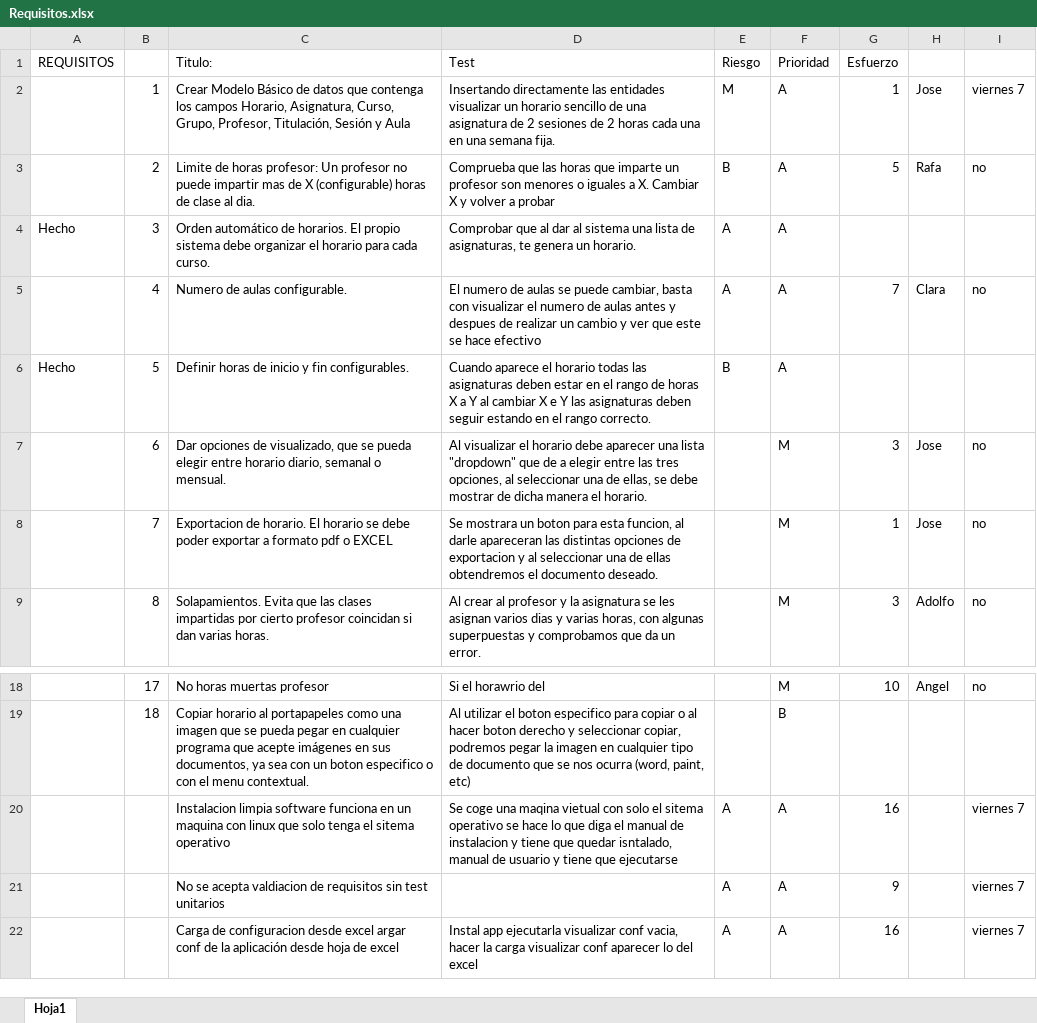
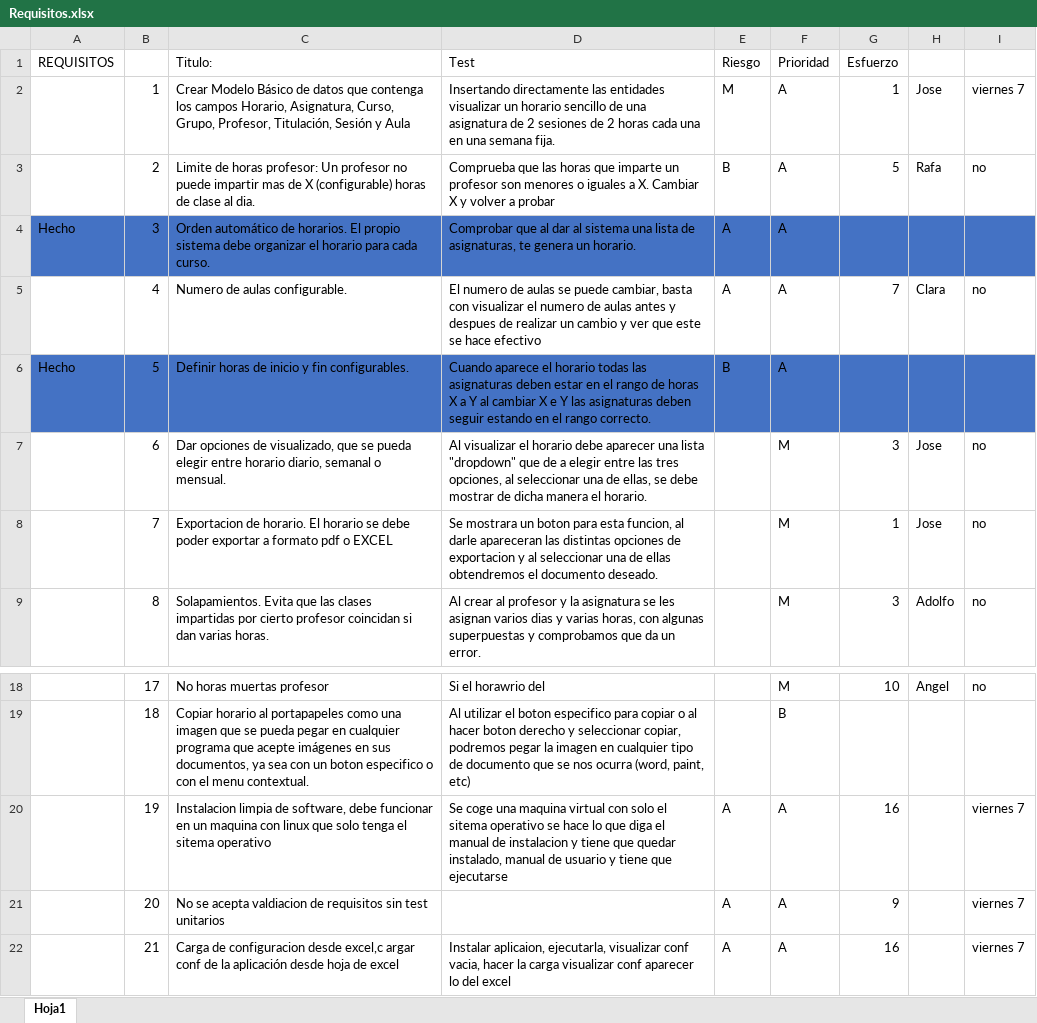
Before and after one commit to josete/TimeTableManager, an Excel workbook: Requisitos.xlsx, sheet Hoja1, drawn as a sheet; only a part is shown, gaps mark what is left out; values as stored, in another font and other column widths than the file's, no borders; the diff names each change by its address in the sheet, - before the commit and + after, or states it on an @@ line.

Commit message:
Requsitios mejor

```diff
--- a/Requisitos.xlsx (sheet Hoja1)
+++ b/Requisitos.xlsx (sheet Hoja1)
-A4:I4 fill: none
+A4:I4 fill: #4472C4
-A6:I6 fill: none
+A6:I6 fill: #4472C4
-B20: (empty)
+B20: 19
-C20 (Titulo:): Instalacion limpia software funciona en un…
+C20 (Titulo:): Instalacion limpia de software, debe funcionar en un…
-D20 (Test): …coge una maqina vietual con solo el sitema operativo se hace lo que diga el manual de instalacion y tiene que quedar isntalado, manual de…
+D20 (Test): …coge una maquina virtual con solo el sitema operativo se hace lo que diga el manual de instalacion y tiene que quedar instalado, manual de…
-B21: (empty)
+B21: 20
-B22: (empty)
+B22: 21
-C22 (Titulo:): …configuracion desde excel argar conf…
+C22 (Titulo:): …configuracion desde excel,c argar conf…
-D22 (Test): Instal app ejecutarla visualizar conf…
+D22 (Test): Instalar aplicaion, ejecutarla, visualizar conf…
```
